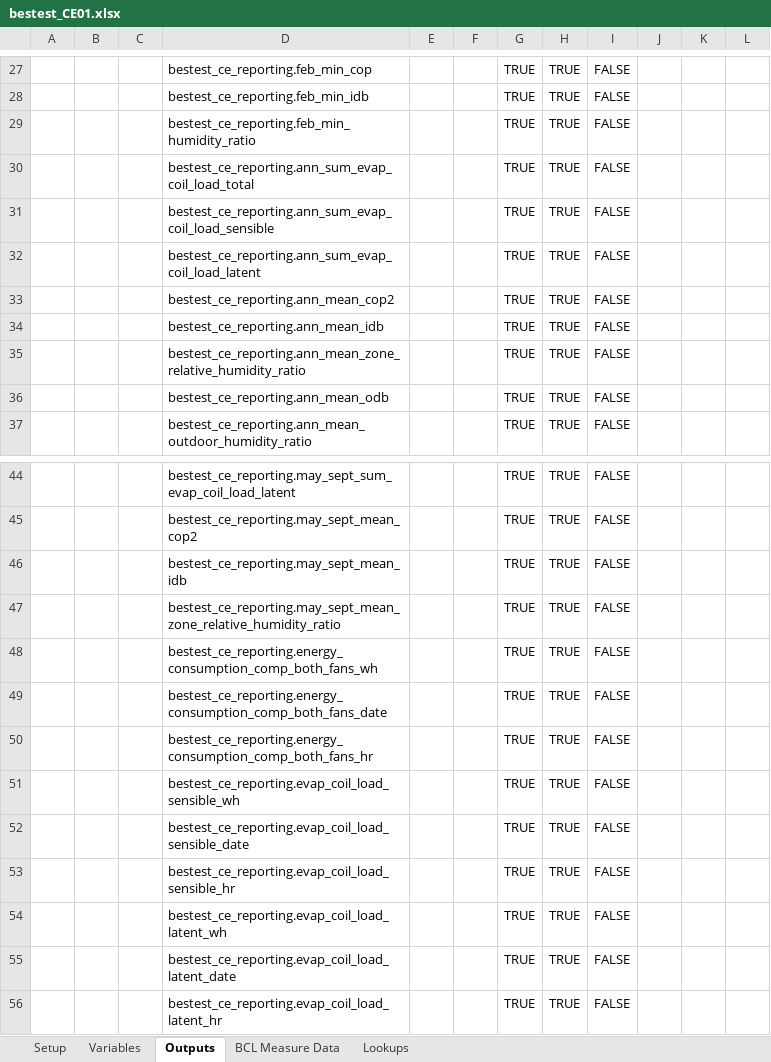
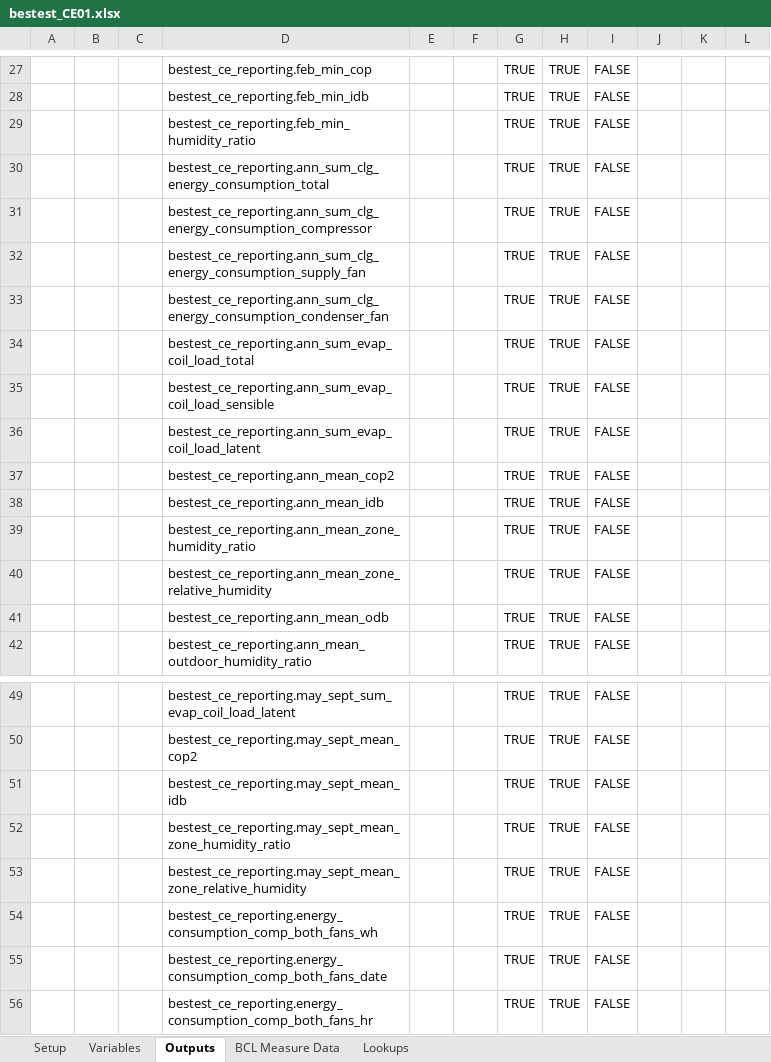
Before and after one commit to NREL/BESTEST-GSR-ARCHIVE, an Excel workbook: integration_testing/projects/bestest_CE01.xlsx, sheet Outputs, drawn as a sheet; only a part is shown, gaps mark what is left out; the shorter side is filled out with more unchanged rows; values as stored, in another font and other column widths than the file's, no borders; addresses are those after the commit; the diff names each change by its address in the sheet, - before the commit and + after, or states it on an @@ line.

Commit message:
All 5-3B values stubbed except for two tables
I commented out two tables I need to fix bug in.

```diff
--- a/integration_testing/projects/bestest_CE01.xlsx (sheet Outputs)
+++ b/integration_testing/projects/bestest_CE01.xlsx (sheet Outputs)
+row 30:  |  |  | bestest_ce_reporting.ann_sum_clg_energy_consumption_total |  |  | TRUE | TRUE | FALSE
+row 31:  |  |  | bestest_ce_reporting.ann_sum_clg_energy_consumption_compressor |  |  | TRUE | TRUE | FALSE
+row 32:  |  |  | bestest_ce_reporting.ann_sum_clg_energy_consumption_supply_fan |  |  | TRUE | TRUE | FALSE
+row 33:  |  |  | bestest_ce_reporting.ann_sum_clg_energy_consumption_condenser_fan |  |  | TRUE | TRUE | FALSE
+row 39:  |  |  | bestest_ce_reporting.ann_mean_zone_humidity_ratio |  |  | TRUE | TRUE | FALSE
-D40: bestest_ce_reporting.ann_mean_zone_relative_humidity_ratio
+D40: bestest_ce_reporting.ann_mean_zone_relative_humidity
+row 52:  |  |  | bestest_ce_reporting.may_sept_mean_zone_humidity_ratio |  |  | TRUE | TRUE | FALSE
-D53: bestest_ce_reporting.may_sept_mean_zone_relative_humidity_ratio
+D53: bestest_ce_reporting.may_sept_mean_zone_relative_humidity
```
Also changed, not shown: sheet Setup, sheet Variables, results/RESULTS5-3A.xlsx, 12 other files.
